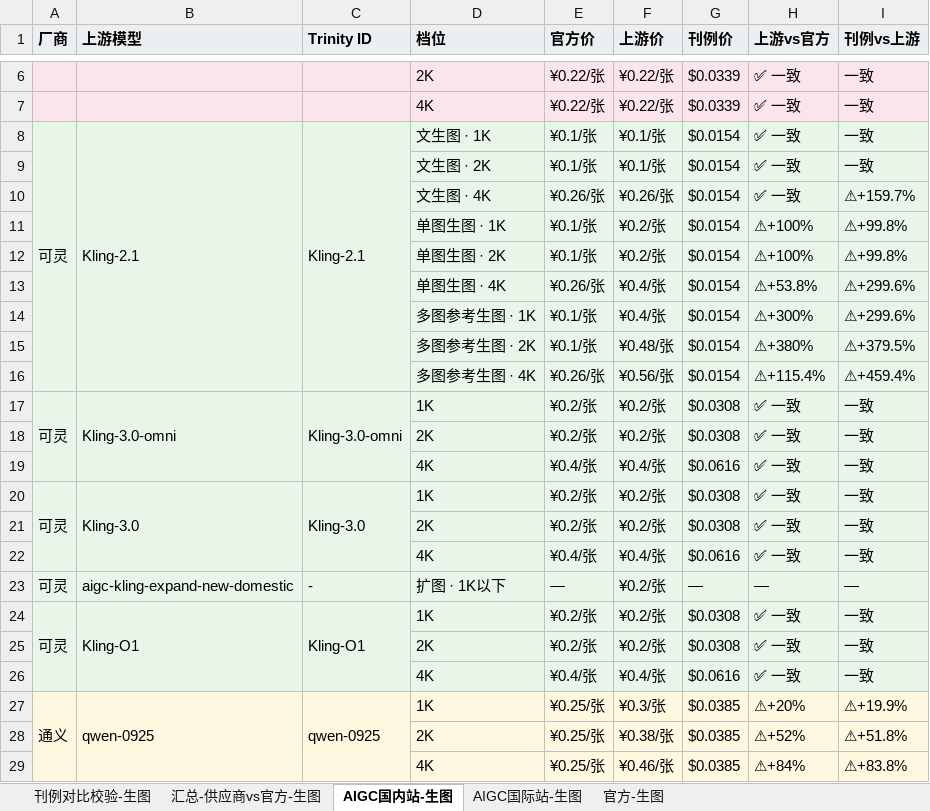
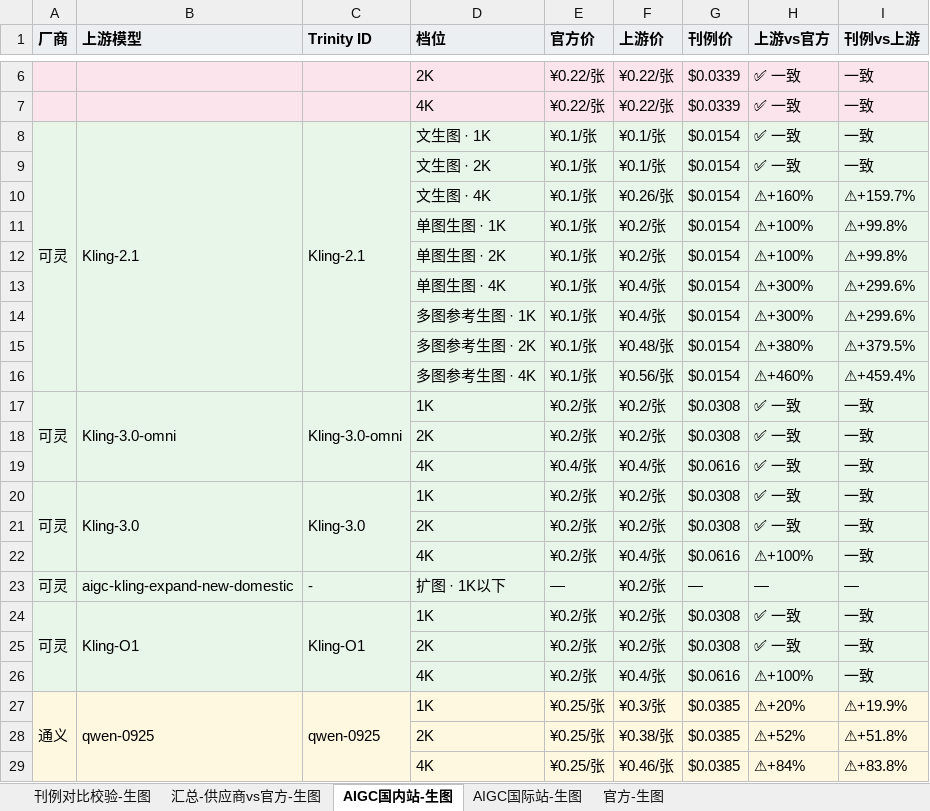
Before and after one commit to chenximo/trinity-AI, an Excel workbook: pricing/output/trinity-pricing-image.xlsx, sheet AIGC国内站-生图, drawn as a sheet; only a part is shown, gaps mark what is left out; values as stored, in another font and other column widths than the file's, no borders; the diff names each change by its address in the sheet, - before the commit and + after, or states it on an @@ line.

```diff
--- a/pricing/output/trinity-pricing-image.xlsx (sheet AIGC国内站-生图)
+++ b/pricing/output/trinity-pricing-image.xlsx (sheet AIGC国内站-生图)
-E10 (官方价): ¥0.26/张
+E10 (官方价): ¥0.1/张
-H10 (上游vs官方): ✅ 一致
+H10 (上游vs官方): ⚠+160%
-E13 (官方价): ¥0.26/张
+E13 (官方价): ¥0.1/张
-H13 (上游vs官方): ⚠+53.8%
+H13 (上游vs官方): ⚠+300%
-E16 (官方价): ¥0.26/张
+E16 (官方价): ¥0.1/张
-H16 (上游vs官方): ⚠+115.4%
+H16 (上游vs官方): ⚠+460%
-E22 (官方价): ¥0.4/张
+E22 (官方价): ¥0.2/张
-H22 (上游vs官方): ✅ 一致
+H22 (上游vs官方): ⚠+100%
-E26 (官方价): ¥0.4/张
+E26 (官方价): ¥0.2/张
-H26 (上游vs官方): ✅ 一致
+H26 (上游vs官方): ⚠+100%
```
Also changed, not shown: sheet 汇总-供应商vs官方-生图, sheet 刊例对比校验-生图, sheet AIGC国际站-生图, 29 other files.
